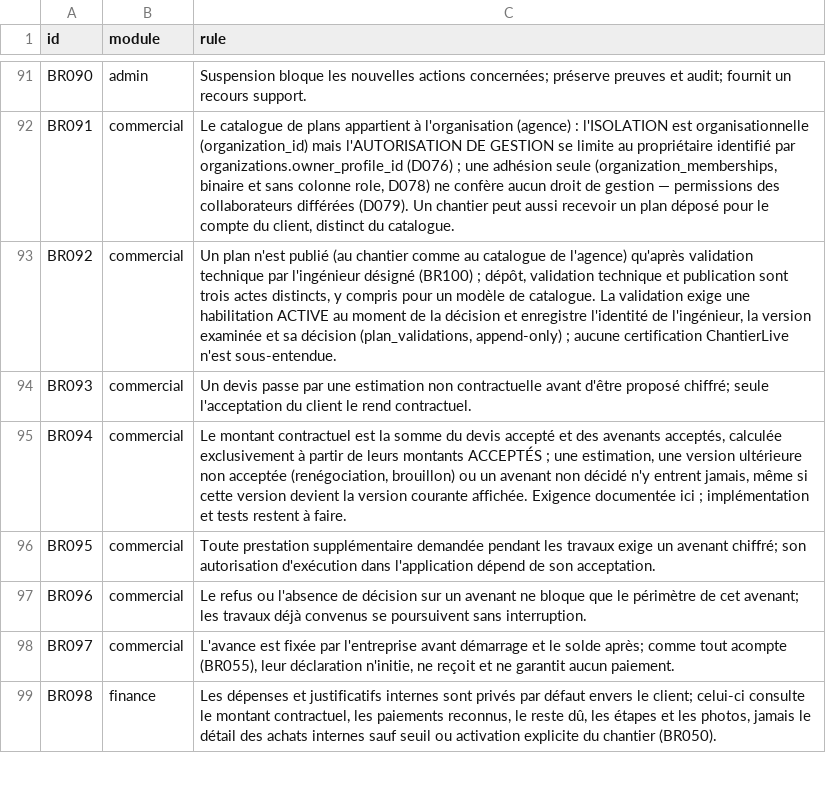
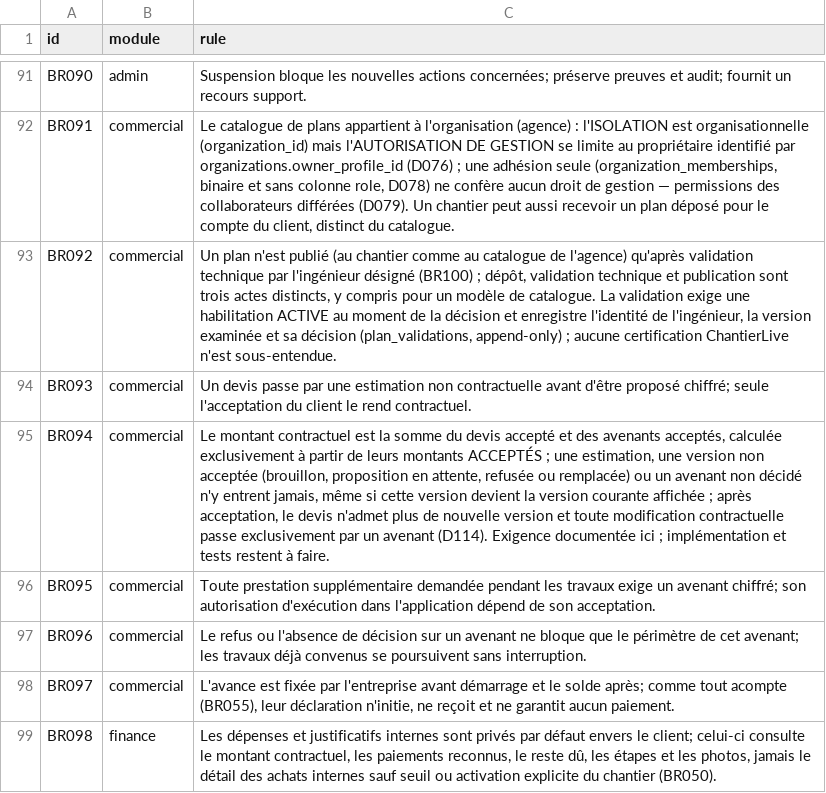
Before and after one commit to oumartata/ChantierLive, a CSV file: BUSINESS_RULES.csv, drawn as a sheet; only a part is shown, gaps mark what is left out.

```diff
--- a/BUSINESS_RULES.csv
+++ b/BUSINESS_RULES.csv
@@ -94,3 +94,3 @@ BR092,commercial,"Un plan n'est publié (au chantier comme au catalogue de l'age
 BR093,commercial,"Un devis passe par une estimation non contractuelle avant d'être proposé chiffré; seule l'acceptation du client le rend contractuel."
-BR094,commercial,"Le montant contractuel est la somme du devis accepté et des avenants acceptés, calculée exclusivement à partir de leurs montants ACCEPTÉS ; une estimation, une version ultérieure non acceptée (renégociation, brouillon) ou un avenant non décidé n'y entrent jamais, même si cette version devient la version courante affichée. Exigence documentée ici ; implémentation et tests restent à faire."
+BR094,commercial,"Le montant contractuel est la somme du devis accepté et des avenants acceptés, calculée exclusivement à partir de leurs montants ACCEPTÉS ; une estimation, une version non acceptée (brouillon, proposition en attente, refusée ou remplacée) ou un avenant non décidé n'y entrent jamais, même si cette version devient la version courante affichée ; après acceptation, le devis n'admet plus de nouvelle version et toute modification contractuelle passe exclusivement par un avenant (D114). Exigence documentée ici ; implémentation et tests restent à faire."
 BR095,commercial,"Toute prestation supplémentaire demandée pendant les travaux exige un avenant chiffré; son autorisation d'exécution dans l'application dépend de son acceptation."
```
Also changed, not shown: 1 other file.
